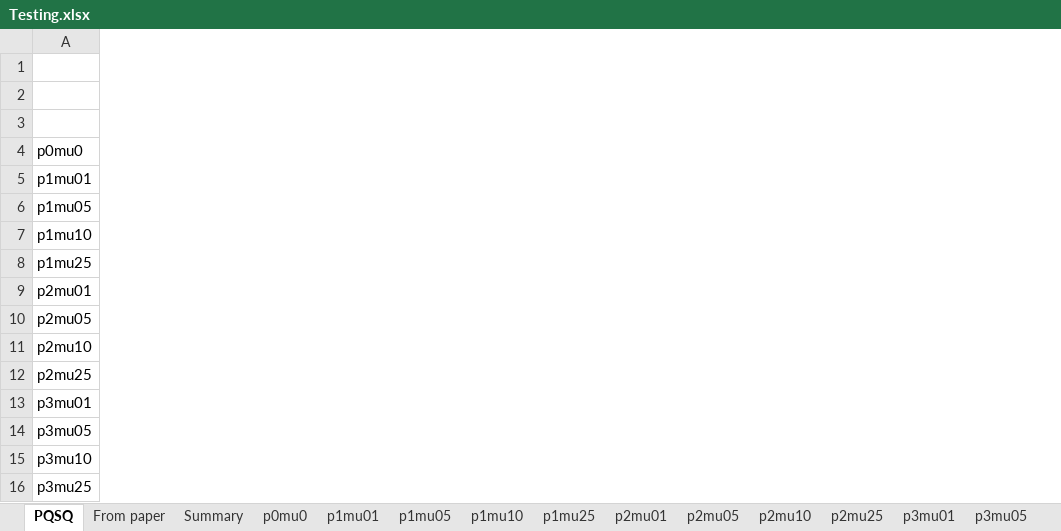
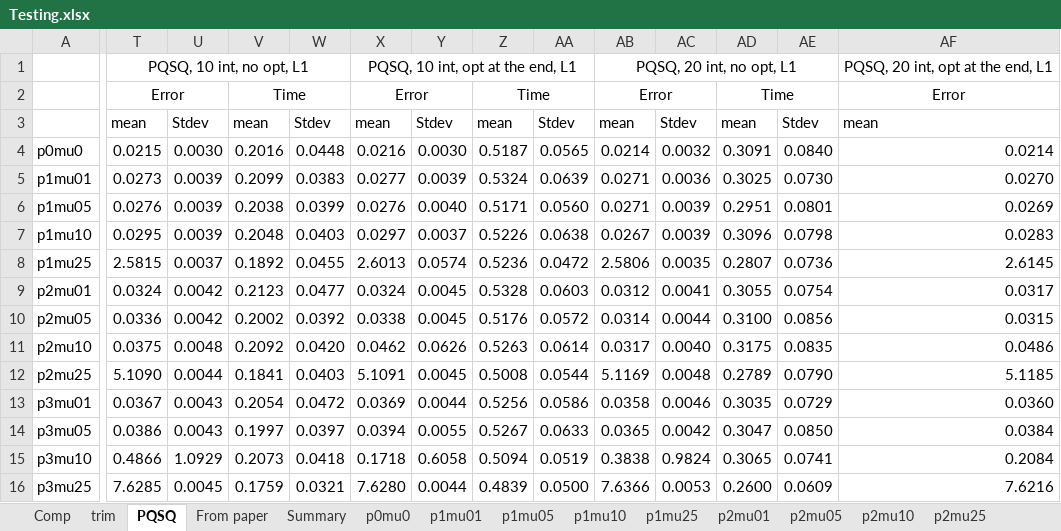
Before and after one commit to sysbio-curie/PQSQ-DataApproximators, an Excel workbook: test_data/Testing.xlsx, sheet PQSQ, drawn as a sheet; only a part is shown, gaps mark what is left out; values as stored, in another font and other column widths than the file's, no borders; charts and pictures not drawn; the diff covers the shown part only; the diff names each change by its address in the sheet, - before the commit and + after, or states it on an @@ line.

```diff
--- a/test_data/Testing.xlsx (sheet PQSQ)
+++ b/test_data/Testing.xlsx (sheet PQSQ)
+sheet tab: Comp
+sheet tab: trim
+column T, rows 1-16: PQSQ, 10 int, no opt, L1 | Error | mean | 0.0215 | 0.0273 | 0.0276 | 0.0295 | 2.5815 | 0.0324 | 0.0336 | 0.0375 | 5.1090 | 0.0367 | 0.0386 | 0.4866 | 7.6285
+column U, rows 3-16: Stdev | 0.0030 | 0.0039 | 0.0039 | 0.0039 | 0.0037 | 0.0042 | 0.0042 | 0.0048 | 0.0044 | 0.0043 | 0.0043 | 1.0929 | 0.0045
+column V, rows 2-16: Time | mean | 0.2016 | 0.2099 | 0.2038 | 0.2048 | 0.1892 | 0.2123 | 0.2002 | 0.2092 | 0.1841 | 0.2054 | 0.1997 | 0.2073 | 0.1759
+column W, rows 3-16: Stdev | 0.0448 | 0.0383 | 0.0399 | 0.0403 | 0.0455 | 0.0477 | 0.0392 | 0.0420 | 0.0403 | 0.0472 | 0.0397 | 0.0418 | 0.0321
+column X, rows 1-16: PQSQ, 10 int, opt at the end, L1 | Error | mean | 0.0216 | 0.0277 | 0.0276 | 0.0297 | 2.6013 | 0.0324 | 0.0338 | 0.0462 | 5.1091 | 0.0369 | 0.0394 | 0.1718 | 7.6280
+column Y, rows 3-16: Stdev | 0.0030 | 0.0039 | 0.0040 | 0.0037 | 0.0574 | 0.0045 | 0.0045 | 0.0626 | 0.0045 | 0.0044 | 0.0055 | 0.6058 | 0.0044
+column Z, rows 2-16: Time | mean | 0.5187 | 0.5324 | 0.5171 | 0.5226 | 0.5236 | 0.5328 | 0.5176 | 0.5263 | 0.5008 | 0.5256 | 0.5267 | 0.5094 | 0.4839
+column AA, rows 3-16: Stdev | 0.0565 | 0.0639 | 0.0560 | 0.0638 | 0.0472 | 0.0603 | 0.0572 | 0.0614 | 0.0544 | 0.0586 | 0.0633 | 0.0519 | 0.0500
+column AB, rows 1-16: PQSQ, 20 int, no opt, L1 | Error | mean | 0.0214 | 0.0271 | 0.0271 | 0.0267 | 2.5806 | 0.0312 | 0.0314 | 0.0317 | 5.1169 | 0.0358 | 0.0365 | 0.3838 | 7.6366
+column AC, rows 3-16: Stdev | 0.0032 | 0.0036 | 0.0039 | 0.0039 | 0.0035 | 0.0041 | 0.0044 | 0.0040 | 0.0048 | 0.0046 | 0.0042 | 0.9824 | 0.0053
+column AD, rows 2-16: Time | mean | 0.3091 | 0.3025 | 0.2951 | 0.3096 | 0.2807 | 0.3055 | 0.3100 | 0.3175 | 0.2789 | 0.3035 | 0.3047 | 0.3065 | 0.2600
+column AE, rows 3-16: Stdev | 0.0840 | 0.0730 | 0.0801 | 0.0798 | 0.0736 | 0.0754 | 0.0856 | 0.0835 | 0.0790 | 0.0729 | 0.0850 | 0.0741 | 0.0609
+column AF, rows 1-16: PQSQ, 20 int, opt at the end, L1 | Error | mean | 0.0214 | 0.0270 | 0.0269 | 0.0283 | 2.6145 | 0.0317 | 0.0315 | 0.0486 | 5.1185 | 0.0360 | 0.0384 | 0.2084 | 7.6216
```
Also changed, not shown: 3 added columns elsewhere in this sheet, charts or pictures, 3 other files.
